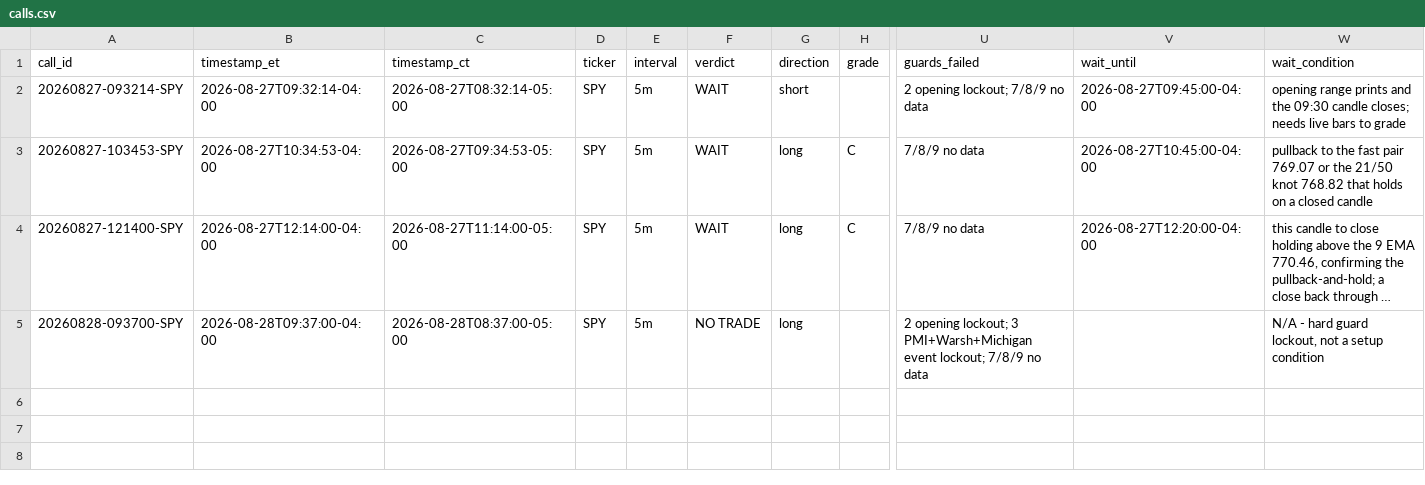
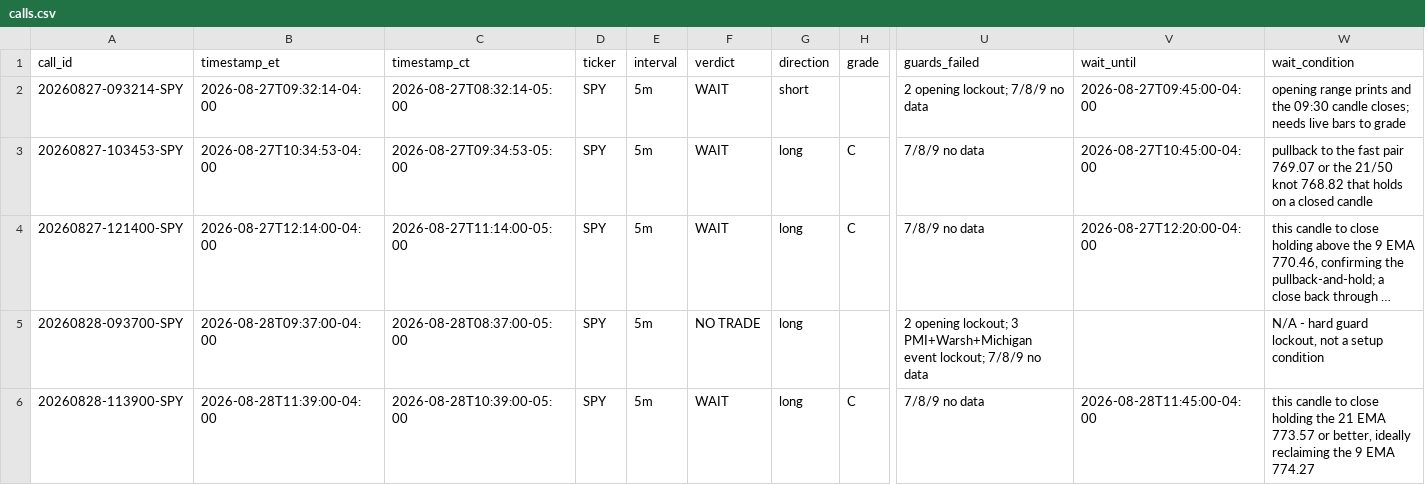
Before and after one commit to tryconco/job-search-automation, a CSV file: ledger/calls.csv, drawn as a sheet; only a part is shown, gaps mark what is left out; long unchanged cells end in …; rows hold the shown columns only; the diff names each change by its address in the sheet, - before the commit and + after, or states it on an @@ line.

```diff
--- a/ledger/calls.csv
+++ b/ledger/calls.csv
+row 6: 20260828-113900-SPY | 2026-08-28T11:39:00-04:00 | 2026-08-28T10:39:00-05:00 | SPY | 5m | WAIT | long | C | 7/8/9 no data | 2026-08-28T11:45:00-04:00 | this candle to close holding the 21 EMA 773.57 or better, ideally reclaiming the 9 EMA 774.27
```
Also changed, not shown: 2 other files.
